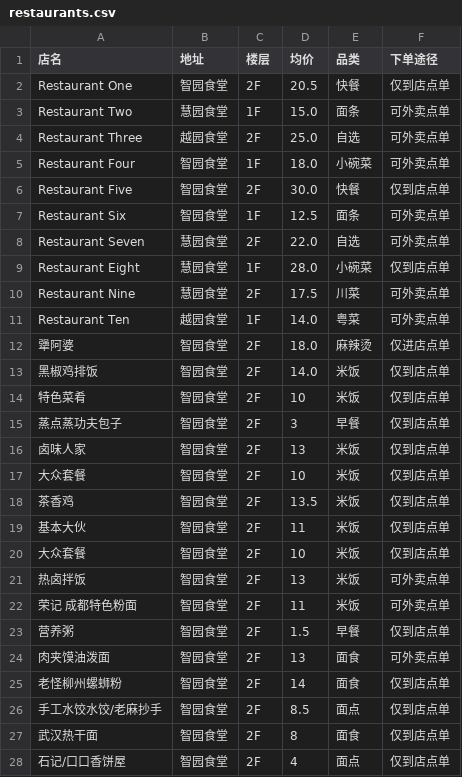
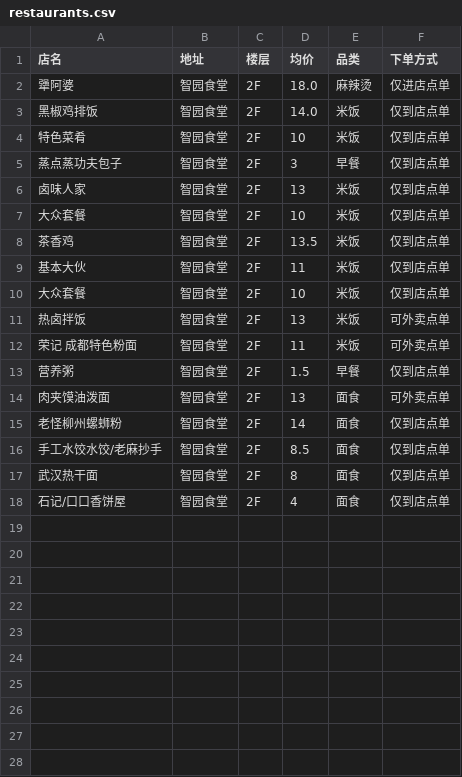
Before and after one commit to Rinki-S/wut-to-eat, a CSV file: src/data/restaurants.csv, drawn as a sheet.

```diff
--- a/src/data/restaurants.csv
+++ b/src/data/restaurants.csv
@@ -1,12 +1,2 @@
-店名,地址,楼层,均价,品类,下单途径
-Restaurant One,智园食堂,2F,20.5,快餐,仅到店点单
-Restaurant Two,慧园食堂,1F,15.0,面条,可外卖点单
-Restaurant Three,越园食堂,2F,25.0,自选,可外卖点单
-Restaurant Four,智园食堂,1F,18.0,小碗菜,可外卖点单
-Restaurant Five,智园食堂,2F,30.0,快餐,仅到店点单
-Restaurant Six,智园食堂,1F,12.5,面条,可外卖点单
-Restaurant Seven,慧园食堂,2F,22.0,自选,可外卖点单
-Restaurant Eight,慧园食堂,1F,28.0,小碗菜,仅到店点单
-Restaurant Nine,慧园食堂,2F,17.5,川菜,可外卖点单
-Restaurant Ten,越园食堂,1F,14.0,粤菜,可外卖点单
+店名,地址,楼层,均价,品类,下单方式
 犟阿婆,智园食堂,2F,18.0,麻辣烫,仅进店点单
@@ -25,4 +15,4 @@ Restaurant Ten,越园食堂,1F,14.0,粤菜,可外卖点单
 老怪柳州螺蛳粉,智园食堂,2F,14,面食,仅到店点单
-手工水饺水饺/老麻抄手,智园食堂,2F,8.5,面点,仅到店点单
+手工水饺水饺/老麻抄手,智园食堂,2F,8.5,面食,仅到店点单
 武汉热干面,智园食堂,2F,8,面食,仅到店点单
-石记/口口香饼屋,智园食堂,2F,4,面点,仅到店点单
+石记/口口香饼屋,智园食堂,2F,4,面食,仅到店点单
```
Also changed, not shown: 2 other files.
